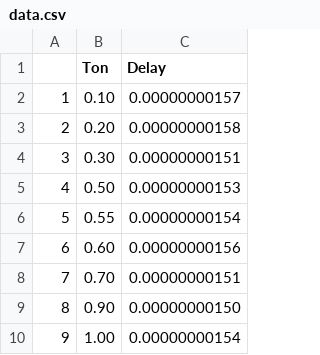
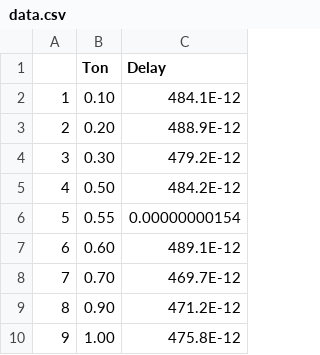
Before and after one commit to pedrofausto/Reliability, a CSV file: data.csv, drawn as a sheet.

Commit message:
Fixing values
Adding corrected values with corrected fanout

```diff
--- a/data.csv
+++ b/data.csv
@@ -1,10 +1,10 @@
 "","Ton","Delay"
-"1","0.10","0.00000000157"
-"2","0.20","0.00000000158"
-"3","0.30","0.00000000151"
-"4","0.50","0.00000000153"
+"1","0.10","484.1E-12"
+"2","0.20","488.9E-12"
+"3","0.30","479.2E-12"
+"4","0.50","484.2E-12"
 "5","0.55","0.00000000154"
-"6","0.60","0.00000000156"
-"7","0.70","0.00000000151"
-"8","0.90","0.00000000150"
-"9","1.00","0.00000000154"
+"6","0.60","489.1E-12"
+"7","0.70","469.7E-12"
+"8","0.90","471.2E-12"
+"9","1.00","475.8E-12"
```
